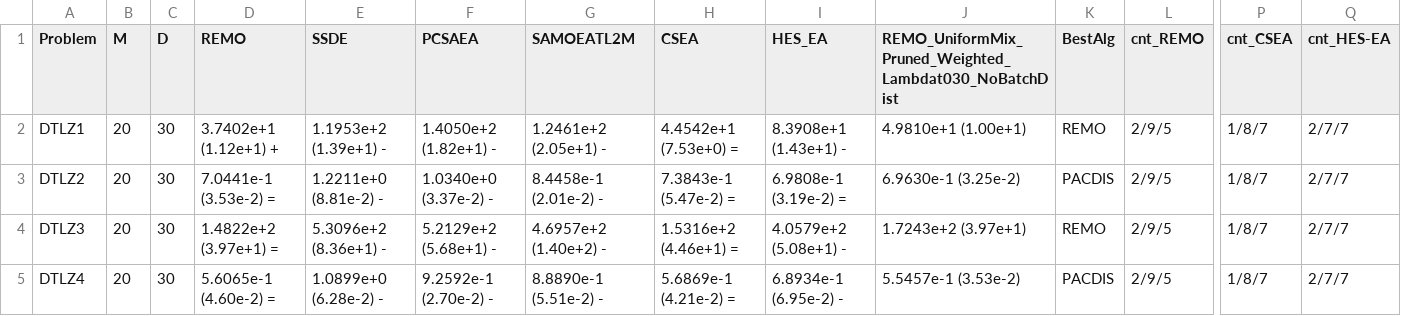
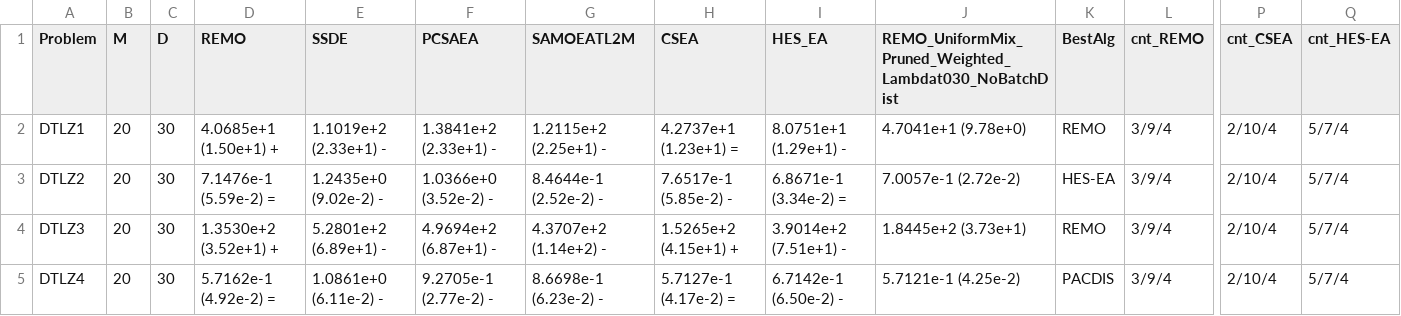
Before and after one commit to meiyijian/my-platemo, a CSV file: PlatEMO-master/.workbuddy/run_scripts/fe500_m20_igdp_table.csv, drawn as a sheet; only a part is shown, gaps mark what is left out; the diff covers the shown part only; the diff names each change by its address in the sheet, - before the commit and + after, or states it on an @@ line.

```diff
--- a/PlatEMO-master/.workbuddy/run_scripts/fe500_m20_igdp_table.csv
+++ b/PlatEMO-master/.workbuddy/run_scripts/fe500_m20_igdp_table.csv
-D2 (REMO): 3.7402e+1 (1.12e+1) +
+D2 (REMO): 4.0685e+1 (1.50e+1) +
-E2 (SSDE): 1.1953e+2 (1.39e+1) -
+E2 (SSDE): 1.1019e+2 (2.33e+1) -
-F2 (PCSAEA): 1.4050e+2 (1.82e+1) -
+F2 (PCSAEA): 1.3841e+2 (2.33e+1) -
-G2 (SAMOEATL2M): 1.2461e+2 (2.05e+1) -
+G2 (SAMOEATL2M): 1.2115e+2 (2.25e+1) -
-H2 (CSEA): 4.4542e+1 (7.53e+0) =
+H2 (CSEA): 4.2737e+1 (1.23e+1) =
-I2 (HES_EA): 8.3908e+1 (1.43e+1) -
+I2 (HES_EA): 8.0751e+1 (1.29e+1) -
-J2: 4.9810e+1 (1.00e+1)
+J2: 4.7041e+1 (9.78e+0)
-L2:L5 (cnt_REMO): 2/9/5
+L2:L5 (cnt_REMO): 3/9/4
-P2:P5 (cnt_CSEA): 1/8/7
+P2:P5 (cnt_CSEA): 2/10/4
-Q2:Q5 (cnt_HES-EA): 2/7/7
+Q2:Q5 (cnt_HES-EA): 5/7/4
-D3 (REMO): 7.0441e-1 (3.53e-2) =
+D3 (REMO): 7.1476e-1 (5.59e-2) =
-E3 (SSDE): 1.2211e+0 (8.81e-2) -
+E3 (SSDE): 1.2435e+0 (9.02e-2) -
-F3 (PCSAEA): 1.0340e+0 (3.37e-2) -
+F3 (PCSAEA): 1.0366e+0 (3.52e-2) -
-G3 (SAMOEATL2M): 8.4458e-1 (2.01e-2) -
+G3 (SAMOEATL2M): 8.4644e-1 (2.52e-2) -
-H3 (CSEA): 7.3843e-1 (5.47e-2) =
+H3 (CSEA): 7.6517e-1 (5.85e-2) -
-I3 (HES_EA): 6.9808e-1 (3.19e-2) =
+I3 (HES_EA): 6.8671e-1 (3.34e-2) =
-J3: 6.9630e-1 (3.25e-2)
+J3: 7.0057e-1 (2.72e-2)
-K3 (BestAlg): PACDIS
+K3 (BestAlg): HES-EA
-D4 (REMO): 1.4822e+2 (3.97e+1) =
+D4 (REMO): 1.3530e+2 (3.52e+1) +
-E4 (SSDE): 5.3096e+2 (8.36e+1) -
+E4 (SSDE): 5.2801e+2 (6.89e+1) -
-F4 (PCSAEA): 5.2129e+2 (5.68e+1) -
+F4 (PCSAEA): 4.9694e+2 (6.87e+1) -
-G4 (SAMOEATL2M): 4.6957e+2 (1.40e+2) -
+G4 (SAMOEATL2M): 4.3707e+2 (1.14e+2) -
-H4 (CSEA): 1.5316e+2 (4.46e+1) =
+H4 (CSEA): 1.5265e+2 (4.15e+1) +
-I4 (HES_EA): 4.0579e+2 (5.08e+1) -
+I4 (HES_EA): 3.9014e+2 (7.51e+1) -
-J4: 1.7243e+2 (3.97e+1)
+J4: 1.8445e+2 (3.73e+1)
-D5 (REMO): 5.6065e-1 (4.60e-2) =
+D5 (REMO): 5.7162e-1 (4.92e-2) =
-E5 (SSDE): 1.0899e+0 (6.28e-2) -
+E5 (SSDE): 1.0861e+0 (6.11e-2) -
-F5 (PCSAEA): 9.2592e-1 (2.70e-2) -
+F5 (PCSAEA): 9.2705e-1 (2.77e-2) -
-G5 (SAMOEATL2M): 8.8890e-1 (5.51e-2) -
+G5 (SAMOEATL2M): 8.6698e-1 (6.23e-2) -
-H5 (CSEA): 5.6869e-1 (4.21e-2) =
+H5 (CSEA): 5.7127e-1 (4.17e-2) =
-I5 (HES_EA): 6.8934e-1 (6.95e-2) -
+I5 (HES_EA): 6.7142e-1 (6.50e-2) -
-J5: 5.5457e-1 (3.53e-2)
+J5: 5.7121e-1 (4.25e-2)
```
Also changed, not shown: 121 edited cells elsewhere in this file, PlatEMO-master/.workbuddy/run_scripts/fe500_m10_igdp_table.csv, PlatEMO-master/.workbuddy/run_scripts/fe500_m15_igdp_table.csv, 45 other files.
